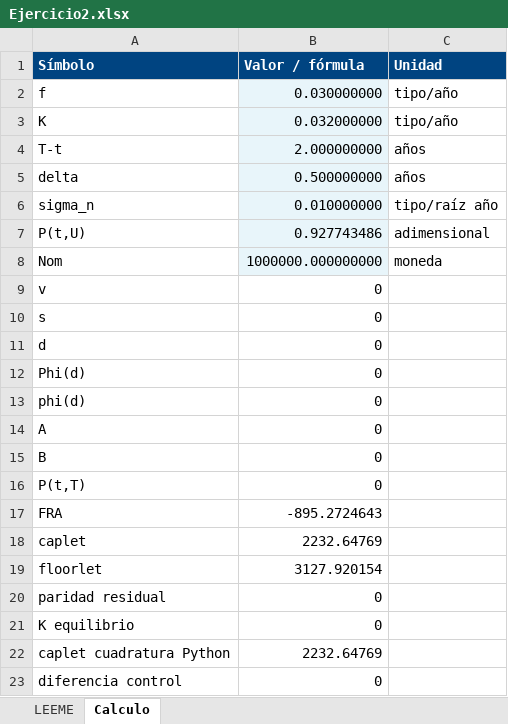
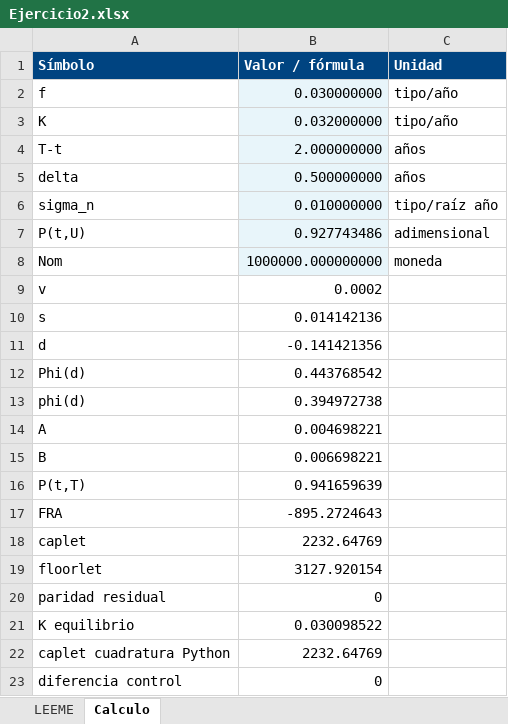
Before and after one commit to AlvaroChacarra/examen_valoraci-n_afi, an Excel workbook: soluciones/hojas/Ejercicio2.xlsx, sheet Calculo, drawn as a sheet; values as stored, in another font and other column widths than the file's, no borders; the diff names each change by its address in the sheet, - before the commit and + after, or states it on an @@ line.

```diff
--- a/soluciones/hojas/Ejercicio2.xlsx (sheet Calculo)
+++ b/soluciones/hojas/Ejercicio2.xlsx (sheet Calculo)
-B9 (Valor / fórmula): 0
+B9 (Valor / fórmula): 0.0002
-B10 (Valor / fórmula): 0
+B10 (Valor / fórmula): 0.014142136
-B11 (Valor / fórmula): 0
+B11 (Valor / fórmula): -0.141421356
-B12 (Valor / fórmula): 0
+B12 (Valor / fórmula): 0.443768542
-B13 (Valor / fórmula): 0
+B13 (Valor / fórmula): 0.394972738
-B14 (Valor / fórmula): 0
+B14 (Valor / fórmula): 0.004698221
-B15 (Valor / fórmula): 0
+B15 (Valor / fórmula): 0.006698221
-B16 (Valor / fórmula): 0
+B16 (Valor / fórmula): 0.941659639
-B21 (Valor / fórmula): 0
+B21 (Valor / fórmula): 0.030098522
```
Also changed, not shown: soluciones/hojas/Ejercicio3.xlsx, 22 other files.
